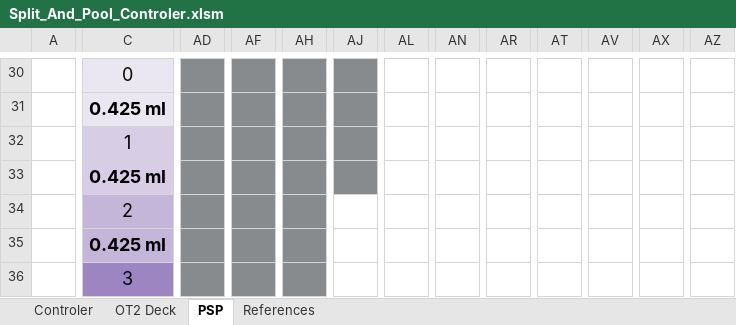
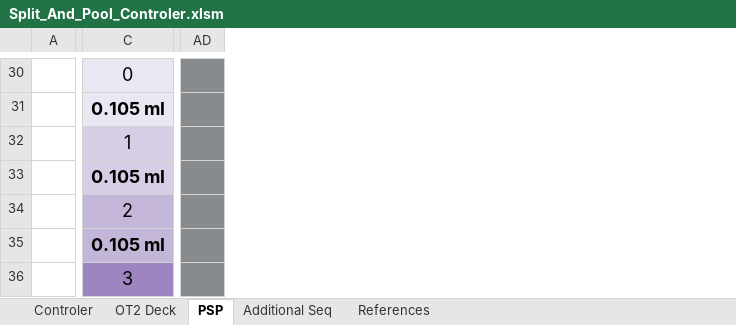
Before and after one commit to LucieDNA/Split_and_Pool_Protocol_Generator, an Excel workbook: Split_And_Pool_Controler.xlsm, sheet PSP, drawn as a sheet; only a part is shown, gaps mark what is left out; values as stored, in another font and other column widths than the file's, no borders; conditional formats not drawn; removed rows and columns are numbered as before the commit, all else as after; the diff covers the shown part only; the diff names each change by its address in the sheet, - before the commit and + after, or states it on an @@ line.

```diff
--- a/Split_And_Pool_Controler.xlsm (sheet PSP)
+++ b/Split_And_Pool_Controler.xlsm (sheet PSP)
+sheet tab: Additional Seq
-column AD, empty
+column AD, empty
-column AF, empty
-column AH, empty
-column AJ, empty
-column AL, empty
-column AN, empty
-column AR, empty
-column AT, empty
-column AV, empty
-column AX, empty
-column AZ, empty
-C31: 0.425 ml
+C31: 0.105 ml
-C33: 0.425 ml
+C33: 0.105 ml
-C35: 0.425 ml
+C35: 0.105 ml
```
Also changed, not shown: 9 added columns, 78 edited cells and merged cells elsewhere in this sheet, sheet OT2 Deck, sheet Controler, sheet References, formulas that keep their value, charts or pictures.
